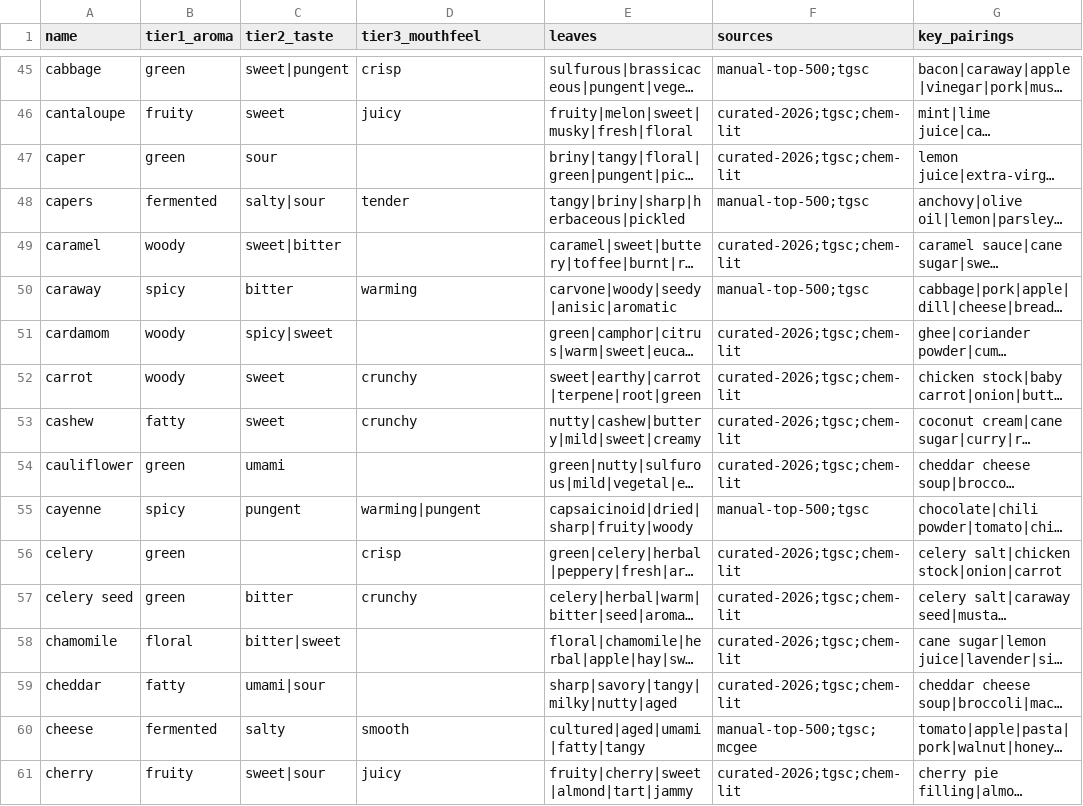
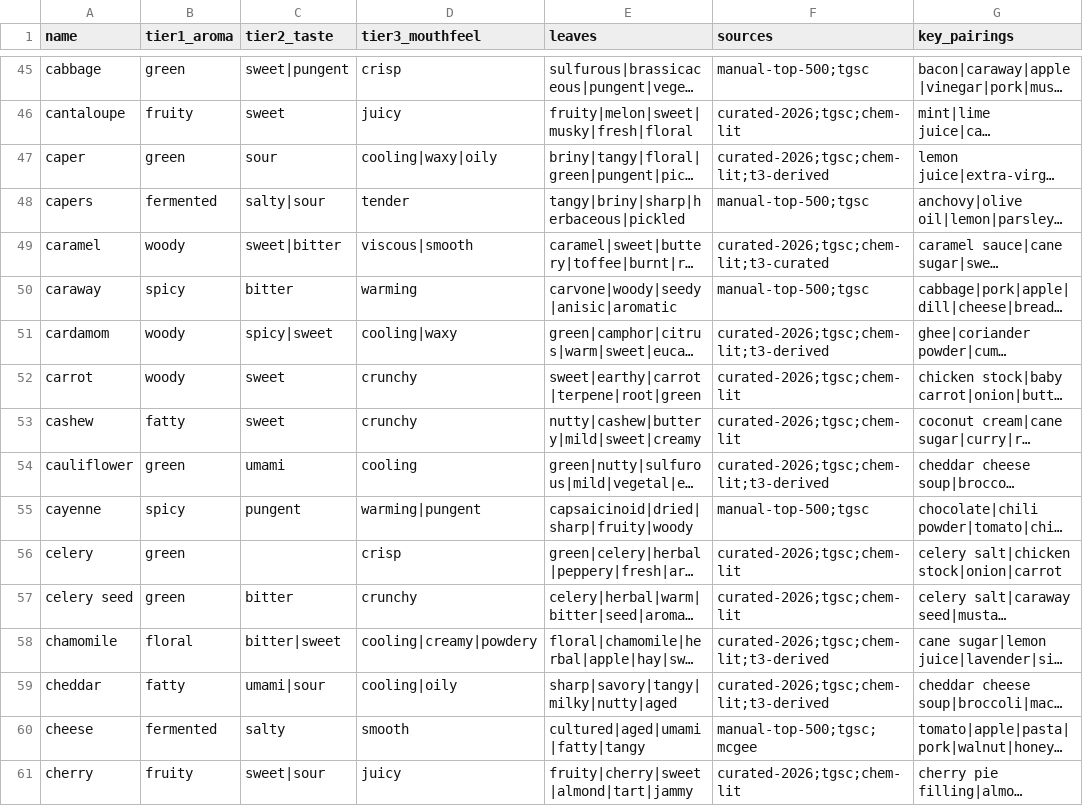
Before and after one commit to dscherm/flavor-network, a CSV file: flavor-gnn/curation/top500_flavor_graph.csv, drawn as a sheet; only a part is shown, gaps mark what is left out; long unchanged cells end in …; the diff covers the shown part only; the diff names each change by its address in the sheet, - before the commit and + after, or states it on an @@ line.

```diff
--- a/flavor-gnn/curation/top500_flavor_graph.csv
+++ b/flavor-gnn/curation/top500_flavor_graph.csv
-D47 (tier3_mouthfeel): (empty)
+D47 (tier3_mouthfeel): cooling|waxy|oily
-F47 (sources): curated-2026;tgsc;chem-lit
+F47 (sources): curated-2026;tgsc;chem-lit;t3-derived
-D49 (tier3_mouthfeel): (empty)
+D49 (tier3_mouthfeel): viscous|smooth
-F49 (sources): curated-2026;tgsc;chem-lit
+F49 (sources): curated-2026;tgsc;chem-lit;t3-curated
-D51 (tier3_mouthfeel): (empty)
+D51 (tier3_mouthfeel): cooling|waxy
-F51 (sources): curated-2026;tgsc;chem-lit
+F51 (sources): curated-2026;tgsc;chem-lit;t3-derived
-D54 (tier3_mouthfeel): (empty)
+D54 (tier3_mouthfeel): cooling
-F54 (sources): curated-2026;tgsc;chem-lit
+F54 (sources): curated-2026;tgsc;chem-lit;t3-derived
-D58 (tier3_mouthfeel): (empty)
+D58 (tier3_mouthfeel): cooling|creamy|powdery
-F58:F59 (sources): curated-2026;tgsc;chem-lit
+F58:F59 (sources): curated-2026;tgsc;chem-lit;t3-derived
-D59 (tier3_mouthfeel): (empty)
+D59 (tier3_mouthfeel): cooling|oily
```
Also changed, not shown: 180 edited cells elsewhere in this file, 6 other files.
